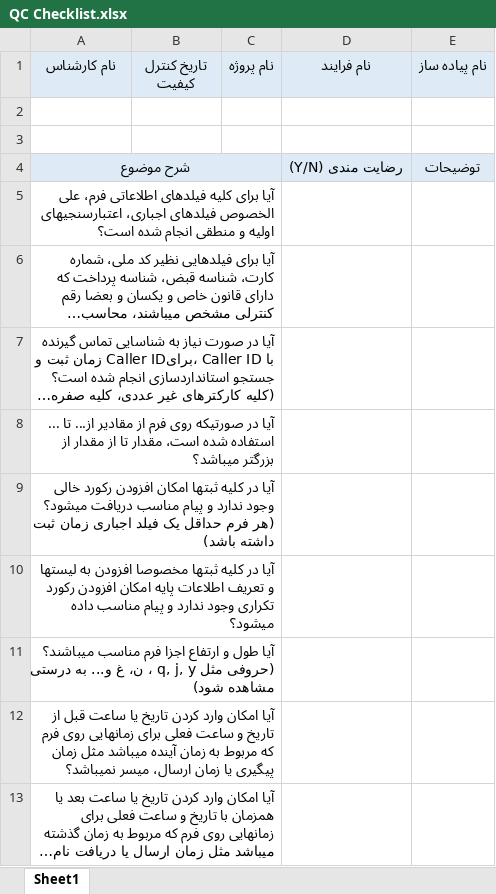
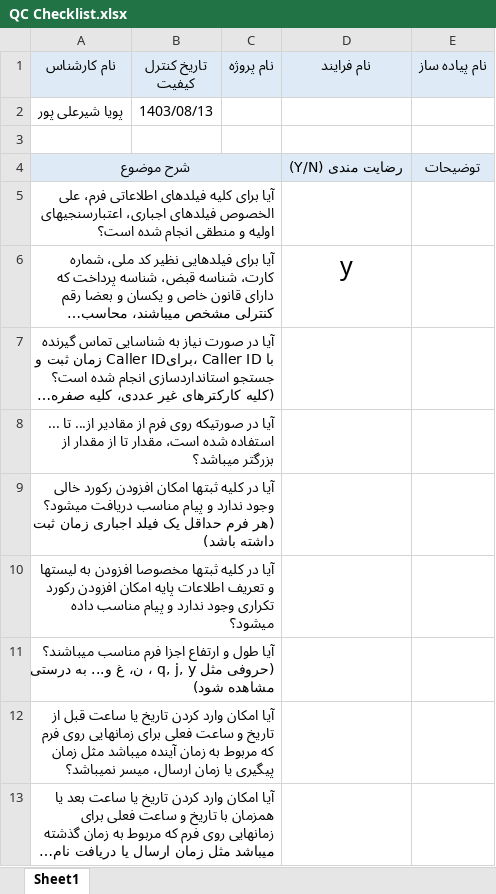
Before and after one commit to pouya-alipour741/SQL_Tutorial_My_Files, an Excel workbook: misc/QC Checklist.xlsx, sheet Sheet1, drawn as a sheet; only a part is shown; long unchanged cells end in …; values as stored, in another font and other column widths than the file's, no borders; the diff names each change by its address in the sheet, - before the commit and + after, or states it on an @@ line.

```diff
--- a/misc/QC Checklist.xlsx (sheet Sheet1)
+++ b/misc/QC Checklist.xlsx (sheet Sheet1)
-row 2: (empty)
+row 2: پویا شیرعلی پور | 1403/08/13
-D6 (نام فرایند): (empty)
+D6 (نام فرایند): y
```
Also changed, not shown: 1 other file.
